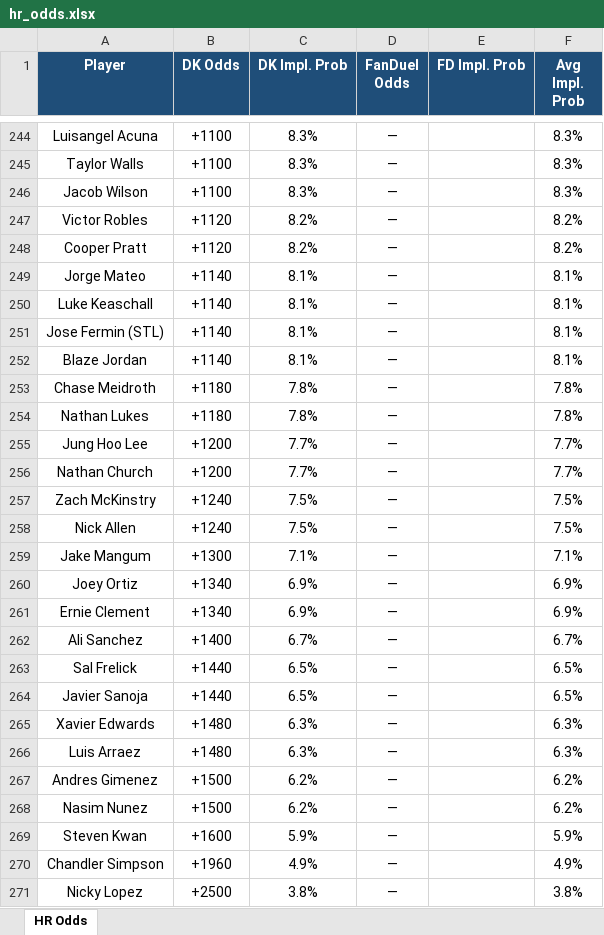
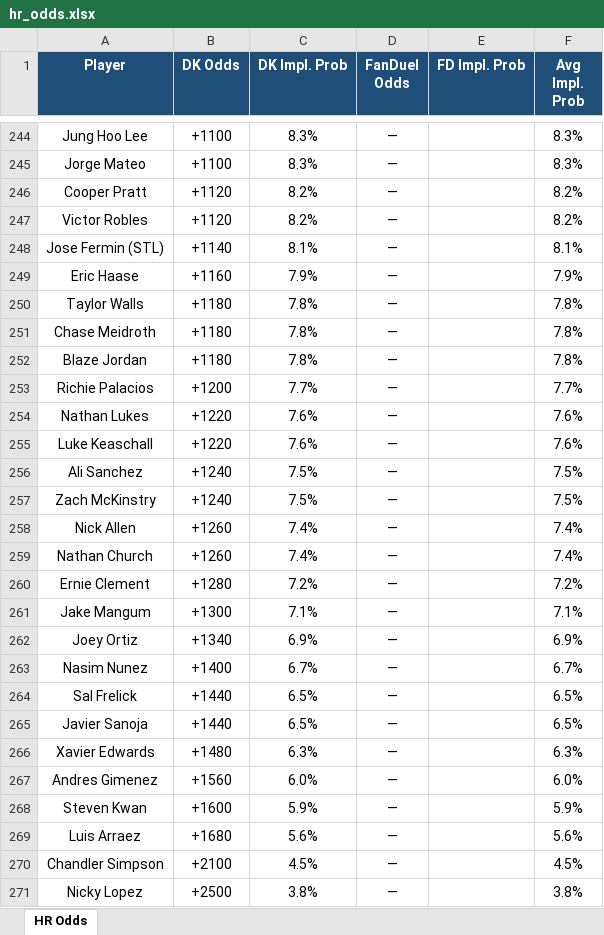
Before and after one commit to kornbergercharles-prog/HR-Odds-Scraper, an Excel workbook: hr_odds.xlsx, sheet HR Odds, drawn as a sheet; only a part is shown, gaps mark what is left out; values as stored, in another font and other column widths than the file's, no borders; removed rows and columns are numbered as before the commit, all else as after; the diff covers the shown part only; the diff names each change by its address in the sheet, - before the commit and + after, or states it on an @@ line.

```diff
--- a/hr_odds.xlsx (sheet HR Odds)
+++ b/hr_odds.xlsx (sheet HR Odds)
-A244 (Player): Luisangel Acuna
+A244 (Player): Jung Hoo Lee
-row 245: Taylor Walls | +1100 | 8.3% | — |  | 8.3%
-A245 (Player): Jacob Wilson
+A245 (Player): Jorge Mateo
@@ row 248 moved to row 246: Cooper Pratt @@
-row 249: Jorge Mateo | +1140 | 8.1% | — |  | 8.1%
-row 250: Luke Keaschall | +1140 | 8.1% | — |  | 8.1%
-row 252: Blaze Jordan | +1140 | 8.1% | — |  | 8.1%
+row 249: Eric Haase | +1160 | 7.9% | — |  | 7.9%
+row 250: Taylor Walls | +1180 | 7.8% | — |  | 7.8%
-A252 (Player): Nathan Lukes
+A252 (Player): Blaze Jordan
-row 255: Jung Hoo Lee | +1200 | 7.7% | — |  | 7.7%
-A253 (Player): Nathan Church
+A253 (Player): Richie Palacios
+row 254: Nathan Lukes | +1220 | 7.6% | — |  | 7.6%
+row 255: Luke Keaschall | +1220 | 7.6% | — |  | 7.6%
+row 256: Ali Sanchez | +1240 | 7.5% | — |  | 7.5%
-B258 (DK Odds): +1240
+B258 (DK Odds): +1260
-C258 (DK Impl. Prob): 7.5%
+C258 (DK Impl. Prob): 7.4%
-F258 (Avg Impl. Prob): 7.5%
+F258 (Avg Impl. Prob): 7.4%
+row 259: Nathan Church | +1260 | 7.4% | — |  | 7.4%
+row 260: Ernie Clement | +1280 | 7.2% | — |  | 7.2%
-row 261: Ernie Clement | +1340 | 6.9% | — |  | 6.9%
-A263 (Player): Ali Sanchez
+A263 (Player): Nasim Nunez
-row 266: Luis Arraez | +1480 | 6.3% | — |  | 6.3%
-B267 (DK Odds): +1500
+B267 (DK Odds): +1560
-C267 (DK Impl. Prob): 6.2%
+C267 (DK Impl. Prob): 6.0%
-F267 (Avg Impl. Prob): 6.2%
+F267 (Avg Impl. Prob): 6.0%
-row 268: Nasim Nunez | +1500 | 6.2% | — |  | 6.2%
+row 269: Luis Arraez | +1680 | 5.6% | — |  | 5.6%
-B270 (DK Odds): +1960
+B270 (DK Odds): +2100
-C270 (DK Impl. Prob): 4.9%
+C270 (DK Impl. Prob): 4.5%
-F270 (Avg Impl. Prob): 4.9%
+F270 (Avg Impl. Prob): 4.5%
```
Also changed, not shown: 88 added rows, 88 removed rows, 4 moved rows and 105 edited cells elsewhere in this sheet, 2 other files.
